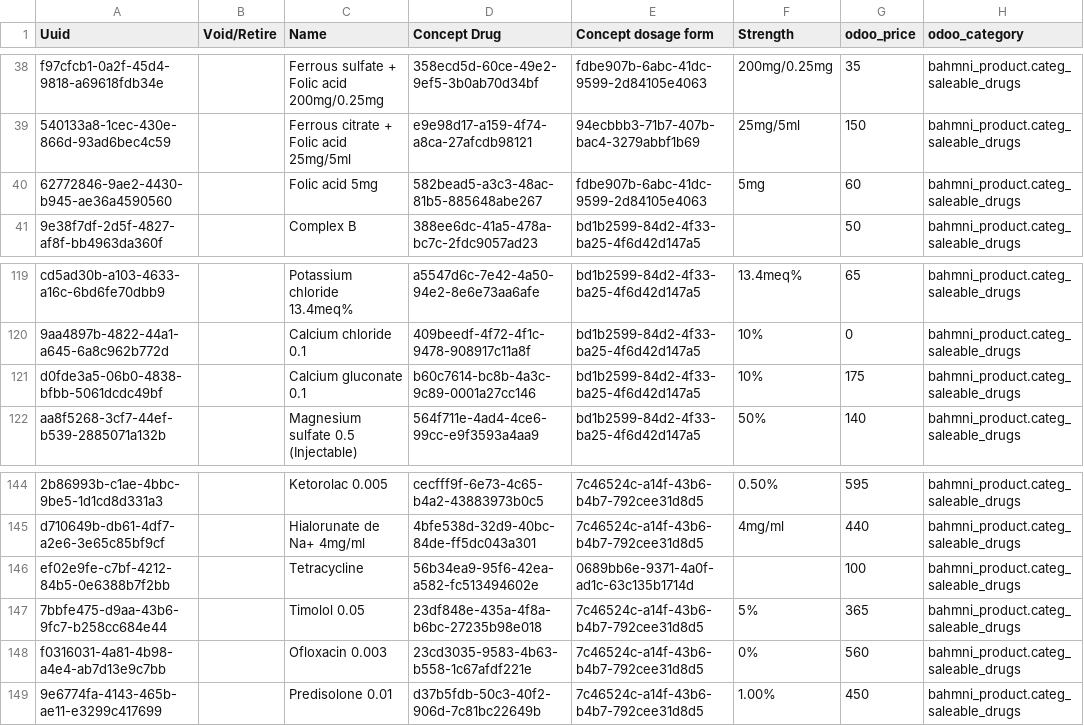
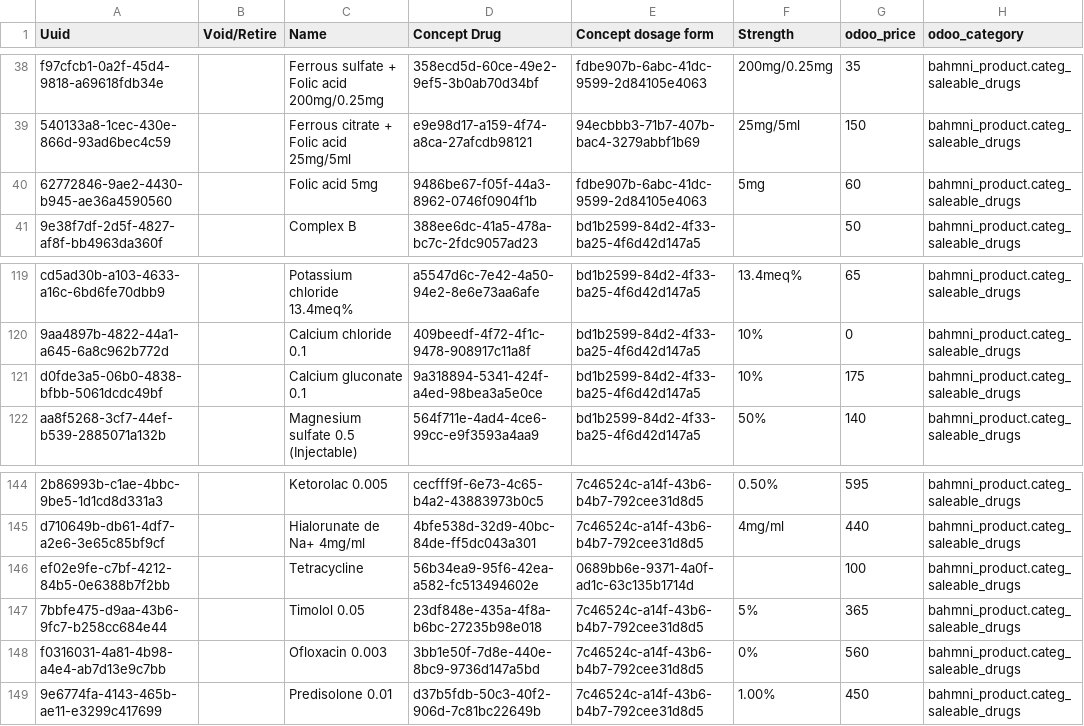
Before and after one commit to CRUDEM/openmrs-config-hsc, a CSV file: configuration/drugs/drugs.csv, drawn as a sheet; only a part is shown, gaps mark what is left out; the diff names each change by its address in the sheet, - before the commit and + after, or states it on an @@ line.

Commit message:
Cleaned HSC config

```diff
--- a/configuration/drugs/drugs.csv
+++ b/configuration/drugs/drugs.csv
-D40 (Concept Drug): 582bead5-a3c3-48ac-81b5-885648abe267
+D40 (Concept Drug): 9486be67-f05f-44a3-8962-0746f0904f1b
-D121 (Concept Drug): b60c7614-bc8b-4a3c-9c89-0001a27cc146
+D121 (Concept Drug): 9a318894-5341-424f-a4ed-98bea3a5e0ce
-D148 (Concept Drug): 23cd3035-9583-4b63-b558-1c67afdf221e
+D148 (Concept Drug): 3bb1e50f-7d8e-440e-8bc9-9736d147a5bd
```
Also changed, not shown: 1 other file.
